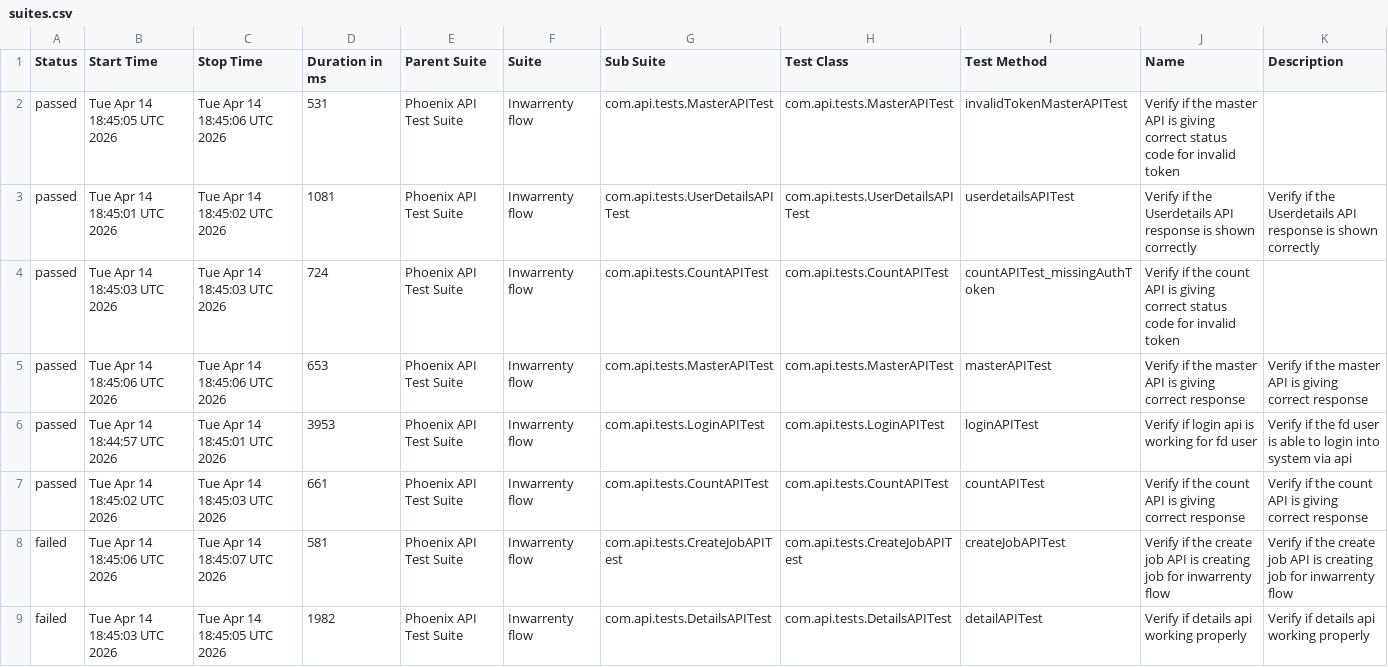
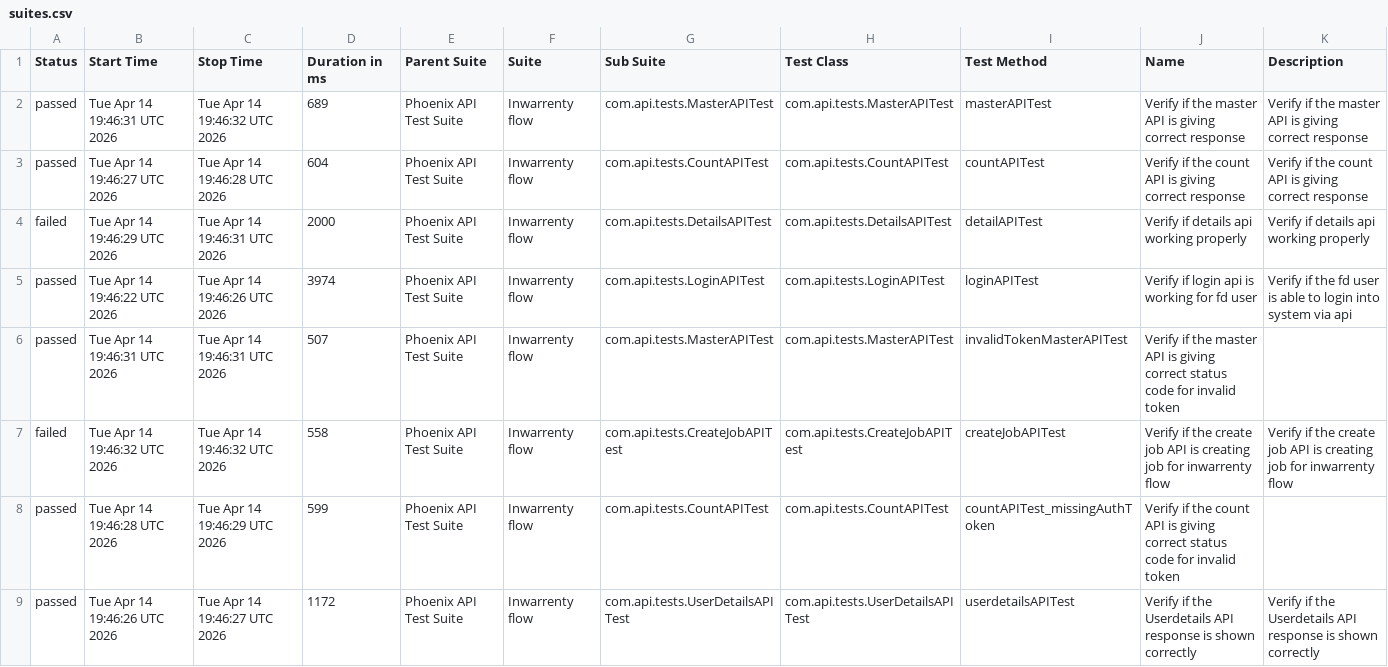
Before and after one commit to AbhijitNaik05/PhoenixTestAutomationFramework, a CSV file: data/suites.csv, drawn as a sheet.

```diff
--- a/data/suites.csv
+++ b/data/suites.csv
@@ -1,9 +1,9 @@
 "Status","Start Time","Stop Time","Duration in ms","Parent Suite","Suite","Sub Suite","Test Class","Test Method","Name","Description"
-"passed","Tue Apr 14 18:45:05 UTC 2026","Tue Apr 14 18:45:06 UTC 2026","531","Phoenix API Test Suite","Inwarrenty flow","com.api.tests.MasterAPITest","com.api.tests.MasterAPITest","invalidTokenMasterAPITest","Verify if the master API is giving correct status code for invalid token",""
-"passed","Tue Apr 14 18:45:01 UTC 2026","Tue Apr 14 18:45:02 UTC 2026","1081","Phoenix API Test Suite","Inwarrenty flow","com.api.tests.UserDetailsAPITest","com.api.tests.UserDetailsAPITest","userdetailsAPITest","Verify if the Userdetails API response is shown correctly","Verify if the Userdetails API response is shown correctly"
-"passed","Tue Apr 14 18:45:03 UTC 2026","Tue Apr 14 18:45:03 UTC 2026","724","Phoenix API Test Suite","Inwarrenty flow","com.api.tests.CountAPITest","com.api.tests.CountAPITest","countAPITest_missingAuthToken","Verify if the count API is giving correct status code for invalid token",""
-"passed","Tue Apr 14 18:45:06 UTC 2026","Tue Apr 14 18:45:06 UTC 2026","653","Phoenix API Test Suite","Inwarrenty flow","com.api.tests.MasterAPITest","com.api.tests.MasterAPITest","masterAPITest","Verify if the master API is giving correct response","Verify if the master API is giving correct response"
-"passed","Tue Apr 14 18:44:57 UTC 2026","Tue Apr 14 18:45:01 UTC 2026","3953","Phoenix API Test Suite","Inwarrenty flow","com.api.tests.LoginAPITest","com.api.tests.LoginAPITest","loginAPITest","Verify if login api is working for fd user","Verify if the fd user is able to login into system via api"
-"passed","Tue Apr 14 18:45:02 UTC 2026","Tue Apr 14 18:45:03 UTC 2026","661","Phoenix API Test Suite","Inwarrenty flow","com.api.tests.CountAPITest","com.api.tests.CountAPITest","countAPITest","Verify if the count API is giving correct response","Verify if the count API is giving correct response"
-"failed","Tue Apr 14 18:45:06 UTC 2026","Tue Apr 14 18:45:07 UTC 2026","581","Phoenix API Test Suite","Inwarrenty flow","com.api.tests.CreateJobAPITest","com.api.tests.CreateJobAPITest","createJobAPITest","Verify if the create job API is creating job for inwarrenty flow","Verify if the create job API is creating job for inwarrenty flow"
-"failed","Tue Apr 14 18:45:03 UTC 2026","Tue Apr 14 18:45:05 UTC 2026","1982","Phoenix API Test Suite","Inwarrenty flow","com.api.tests.DetailsAPITest","com.api.tests.DetailsAPITest","detailAPITest","Verify if details api working properly","Verify if details api working properly"
+"passed","Tue Apr 14 19:46:31 UTC 2026","Tue Apr 14 19:46:32 UTC 2026","689","Phoenix API Test Suite","Inwarrenty flow","com.api.tests.MasterAPITest","com.api.tests.MasterAPITest","masterAPITest","Verify if the master API is giving correct response","Verify if the master API is giving correct response"
+"passed","Tue Apr 14 19:46:27 UTC 2026","Tue Apr 14 19:46:28 UTC 2026","604","Phoenix API Test Suite","Inwarrenty flow","com.api.tests.CountAPITest","com.api.tests.CountAPITest","countAPITest","Verify if the count API is giving correct response","Verify if the count API is giving correct response"
+"failed","Tue Apr 14 19:46:29 UTC 2026","Tue Apr 14 19:46:31 UTC 2026","2000","Phoenix API Test Suite","Inwarrenty flow","com.api.tests.DetailsAPITest","com.api.tests.DetailsAPITest","detailAPITest","Verify if details api working properly","Verify if details api working properly"
+"passed","Tue Apr 14 19:46:22 UTC 2026","Tue Apr 14 19:46:26 UTC 2026","3974","Phoenix API Test Suite","Inwarrenty flow","com.api.tests.LoginAPITest","com.api.tests.LoginAPITest","loginAPITest","Verify if login api is working for fd user","Verify if the fd user is able to login into system via api"
+"passed","Tue Apr 14 19:46:31 UTC 2026","Tue Apr 14 19:46:31 UTC 2026","507","Phoenix API Test Suite","Inwarrenty flow","com.api.tests.MasterAPITest","com.api.tests.MasterAPITest","invalidTokenMasterAPITest","Verify if the master API is giving correct status code for invalid token",""
+"failed","Tue Apr 14 19:46:32 UTC 2026","Tue Apr 14 19:46:32 UTC 2026","558","Phoenix API Test Suite","Inwarrenty flow","com.api.tests.CreateJobAPITest","com.api.tests.CreateJobAPITest","createJobAPITest","Verify if the create job API is creating job for inwarrenty flow","Verify if the create job API is creating job for inwarrenty flow"
+"passed","Tue Apr 14 19:46:28 UTC 2026","Tue Apr 14 19:46:29 UTC 2026","599","Phoenix API Test Suite","Inwarrenty flow","com.api.tests.CountAPITest","com.api.tests.CountAPITest","countAPITest_missingAuthToken","Verify if the count API is giving correct status code for invalid token",""
+"passed","Tue Apr 14 19:46:26 UTC 2026","Tue Apr 14 19:46:27 UTC 2026","1172","Phoenix API Test Suite","Inwarrenty flow","com.api.tests.UserDetailsAPITest","com.api.tests.UserDetailsAPITest","userdetailsAPITest","Verify if the Userdetails API response is shown correctly","Verify if the Userdetails API response is shown correctly"
```
Also changed, not shown: data/behaviors.csv, 51 other files.
